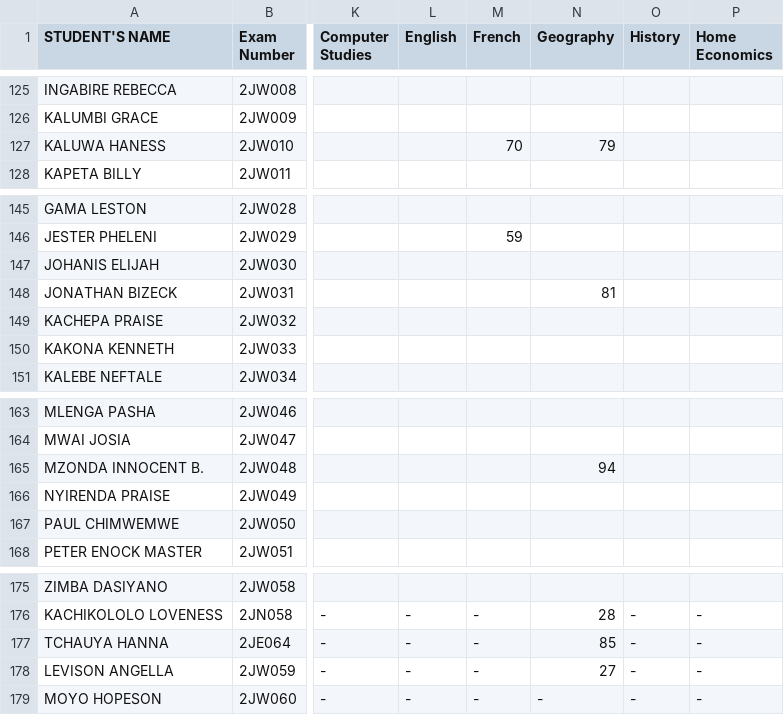
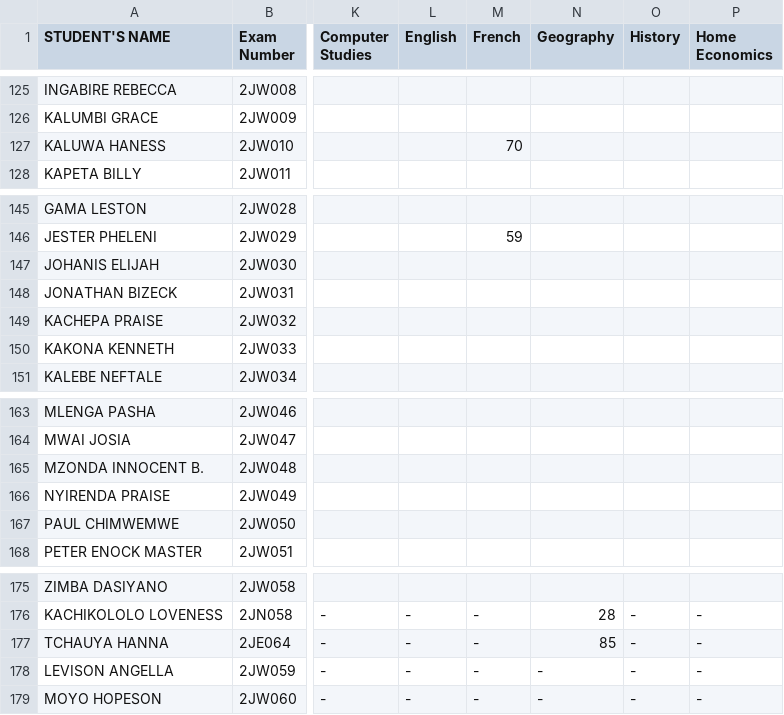
Before and after one commit to enitac/n, a CSV file: form2.csv, drawn as a sheet; only a part is shown, gaps mark what is left out; the diff covers the shown part only; the diff names each change by its address in the sheet, - before the commit and + after, or states it on an @@ line.

```diff
--- a/form2.csv
+++ b/form2.csv
-N127 (Geography): 79
+N127 (Geography): (empty)
-N148 (Geography): 81
+N148 (Geography): (empty)
-N165 (Geography): 94
+N165 (Geography): (empty)
-N178 (Geography): 27
+N178 (Geography): -
```
Also changed, not shown: 10 edited cells elsewhere in this file.
